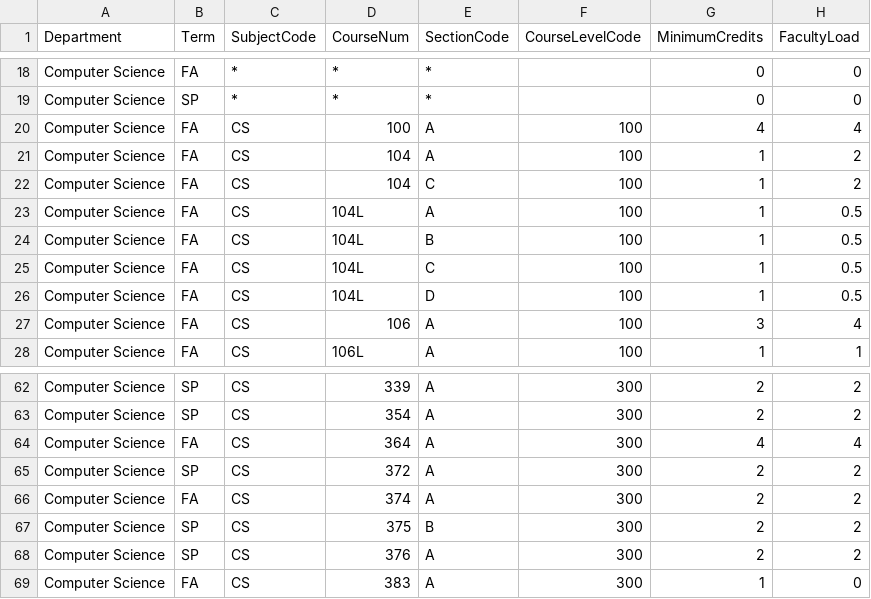
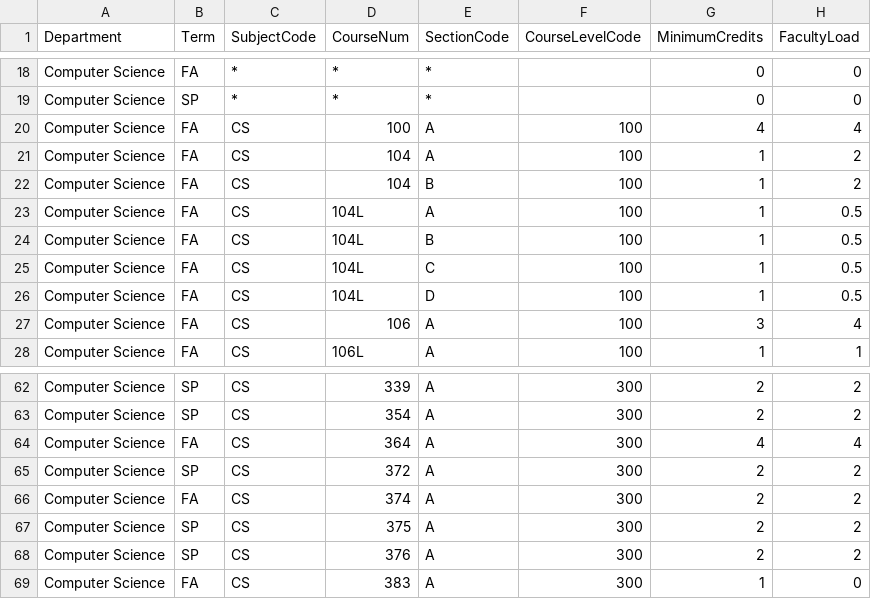
Before and after one commit to kvlinden/kvlinden.github.io, a CSV file: data/full_schedule_2025.csv, drawn as a sheet; only a part is shown, gaps mark what is left out; the diff names each change by its address in the sheet, - before the commit and + after, or states it on an @@ line.

Commit message:
small typos in section letters

```diff
--- a/data/full_schedule_2025.csv
+++ b/data/full_schedule_2025.csv
-E22 (SectionCode): C
+E22 (SectionCode): B
-E67 (SectionCode): B
+E67 (SectionCode): A
```
